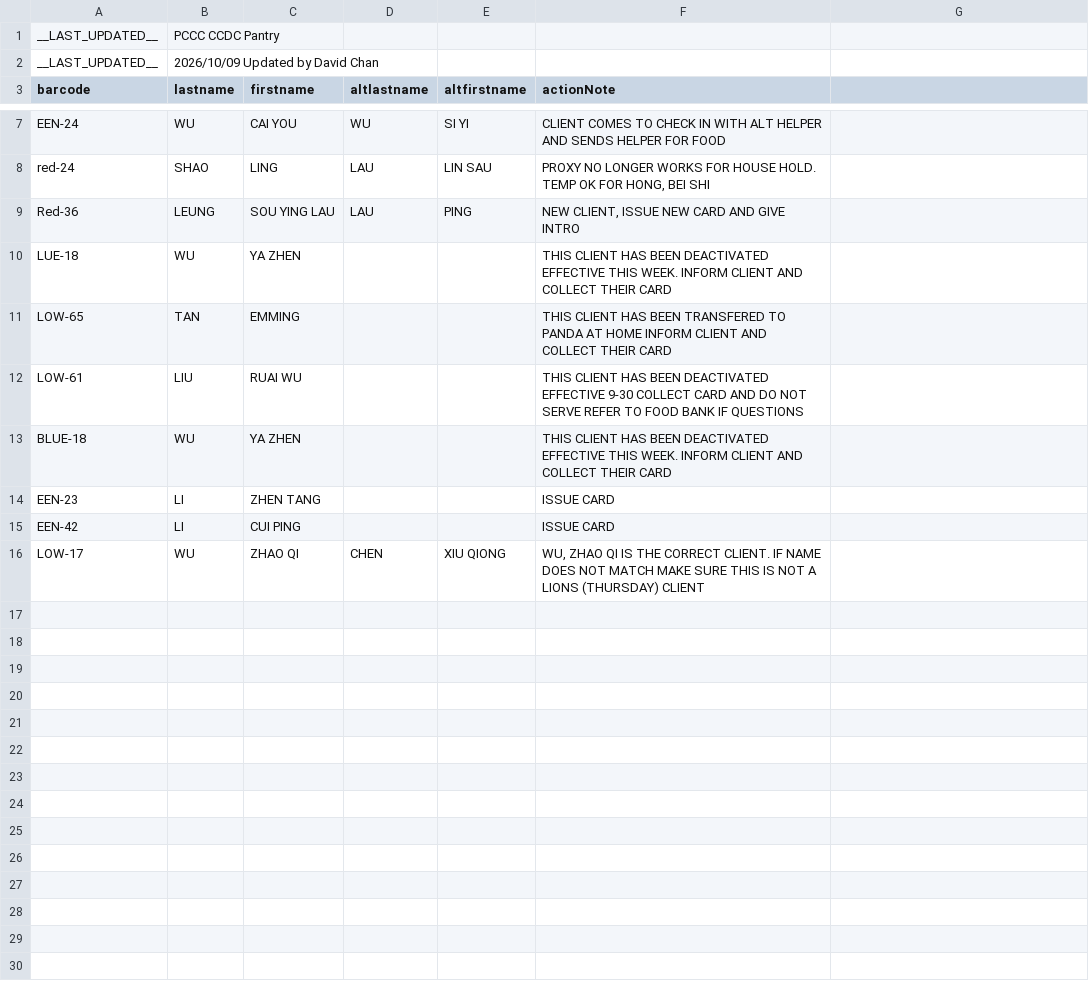
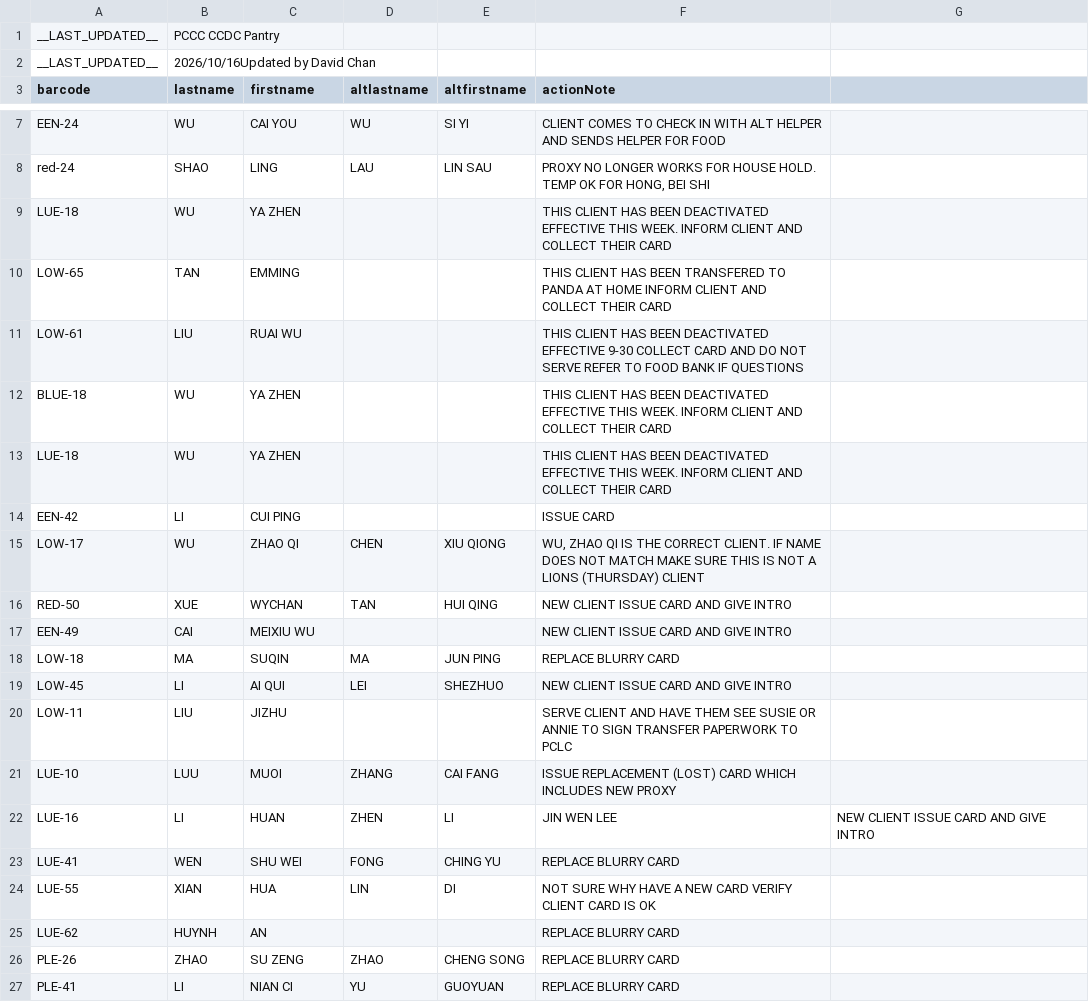
Before and after one commit to PCCSF-FOODPANTRY/PCCC-Cards, a TSV file: data1.tsv, drawn as a sheet; only a part is shown, gaps mark what is left out.

Commit message:
Add files via upload

```diff
--- a/data1.tsv
+++ b/data1.tsv
@@ -1,3 +1,3 @@
 __LAST_UPDATED__	PCCC CCDC Pantry
-__LAST_UPDATED__	2026/10/09 Updated by David Chan
+__LAST_UPDATED__	2026/10/16Updated by David Chan
 barcode	lastname	firstname	altlastname	altfirstname	actionNote
@@ -8,3 +8,2 @@ EEN-24	WU	CAI YOU	WU	SI YI	CLIENT COMES TO CHECK IN WITH ALT HELPER AND SENDS HE
 red-24	SHAO	LING	LAU	LIN SAU	PROXY NO LONGER WORKS FOR HOUSE HOLD. TEMP OK FOR HONG, BEI SHI
-Red-36	LEUNG	SOU YING LAU	LAU	PING	NEW CLIENT, ISSUE NEW CARD AND GIVE INTRO
 LUE-18	WU	YA ZHEN			THIS CLIENT HAS BEEN DEACTIVATED EFFECTIVE THIS WEEK. INFORM CLIENT AND COLLECT THEIR CARD
@@ -13,4 +12,16 @@ LOW-61	LIU	RUAI WU			THIS CLIENT HAS BEEN DEACTIVATED EFFECTIVE 9-30 COLLECT CAR
 BLUE-18	WU	YA ZHEN			THIS CLIENT HAS BEEN DEACTIVATED EFFECTIVE THIS WEEK. INFORM CLIENT AND COLLECT THEIR CARD
-EEN-23	LI	ZHEN TANG			ISSUE CARD
+LUE-18	WU	YA ZHEN			THIS CLIENT HAS BEEN DEACTIVATED EFFECTIVE THIS WEEK. INFORM CLIENT AND COLLECT THEIR CARD
 EEN-42	LI	CUI PING			ISSUE CARD
 LOW-17	WU	ZHAO QI	CHEN	XIU QIONG	WU, ZHAO QI IS THE CORRECT CLIENT. IF NAME DOES NOT MATCH MAKE SURE THIS IS NOT A LIONS (THURSDAY) CLIENT
+RED-50	XUE	WYCHAN	TAN	HUI QING	NEW CLIENT ISSUE CARD AND GIVE INTRO
+EEN-49	CAI	MEIXIU WU			NEW CLIENT ISSUE CARD AND GIVE INTRO
+LOW-18	MA	SUQIN	MA	JUN PING	REPLACE BLURRY CARD
+LOW-45	LI	AI QUI	LEI	SHEZHUO	NEW CLIENT ISSUE CARD AND GIVE INTRO
+LOW-11	LIU	JIZHU			SERVE CLIENT AND HAVE THEM SEE SUSIE OR ANNIE TO SIGN TRANSFER PAPERWORK TO PCLC
+LUE-10	LUU	MUOI	ZHANG	CAI FANG	ISSUE REPLACEMENT (LOST) CARD WHICH INCLUDES NEW PROXY
+LUE-16	LI	HUAN	ZHEN	LI	JIN WEN LEE	NEW CLIENT ISSUE CARD AND GIVE INTRO
+LUE-41	WEN	SHU WEI	FONG	CHING YU	REPLACE BLURRY CARD
+LUE-55	XIAN	HUA	LIN	DI	NOT SURE WHY HAVE A NEW CARD VERIFY CLIENT CARD IS OK
+LUE-62	HUYNH	AN			REPLACE BLURRY CARD
+PLE-26	ZHAO	SU ZENG	ZHAO	CHENG SONG	REPLACE BLURRY CARD
+PLE-41	LI	NIAN CI	YU	GUOYUAN	REPLACE BLURRY CARD
```
